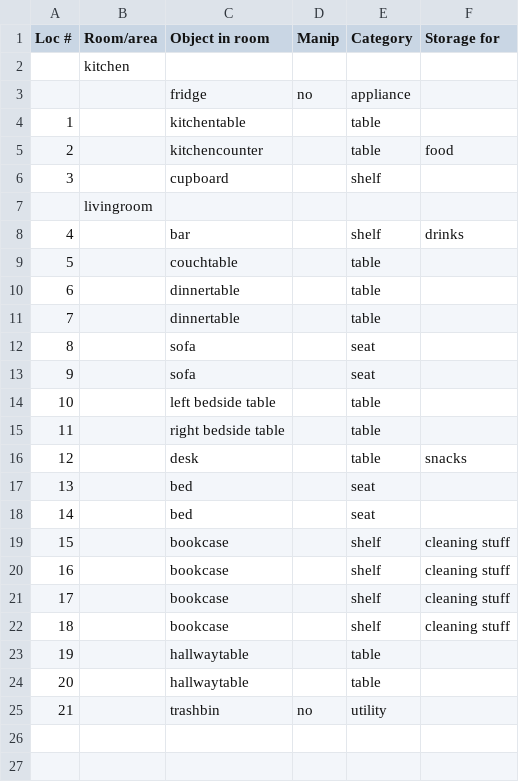
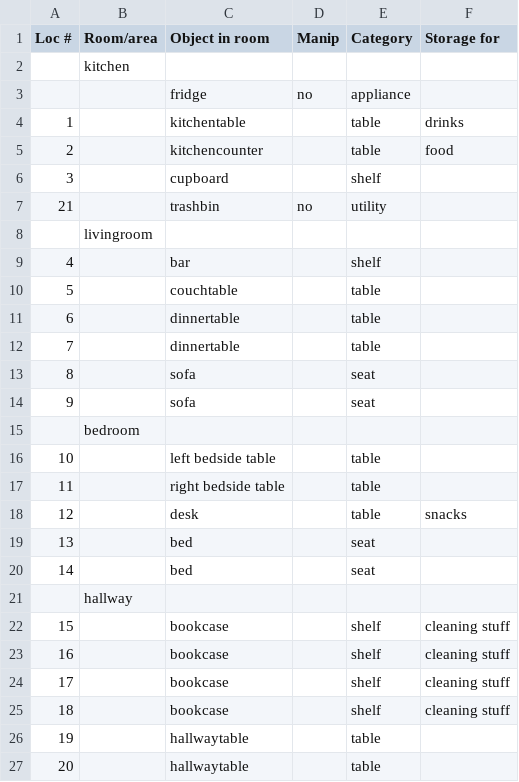
Before and after one commit to RoboCupAtHome/China2015, a CSV file: manipulation_places.csv, drawn as a sheet.

Commit message:
Map and manipulation places

```diff
--- a/manipulation_places.csv
+++ b/manipulation_places.csv
@@ -3,7 +3,8 @@ Loc #,Room/area,Object in room,Manip,Category,Storage for
 ,,fridge,no,appliance,
-1,,kitchentable,,table,
+1,,kitchentable,,table,drinks
 2,,kitchencounter,,table,food
 3,,cupboard,,shelf,
+21,,trashbin,no,utility,
 ,livingroom,,,,
-4,,bar,,shelf,drinks
+4,,bar,,shelf,
 5,,couchtable,,table,
@@ -13,2 +14,3 @@ Loc #,Room/area,Object in room,Manip,Category,Storage for
 9,,sofa,,seat,
+,bedroom,,,,
 10,,left bedside table,,table,
@@ -18,2 +20,3 @@ Loc #,Room/area,Object in room,Manip,Category,Storage for
 14,,bed,,seat,
+,hallway,,,,
 15,,bookcase,,shelf,cleaning stuff
@@ -24,2 +27 @@ Loc #,Room/area,Object in room,Manip,Category,Storage for
 20,,hallwaytable,,table,
-21,,trashbin,no,utility,
```
Also changed, not shown: 1 other file.
